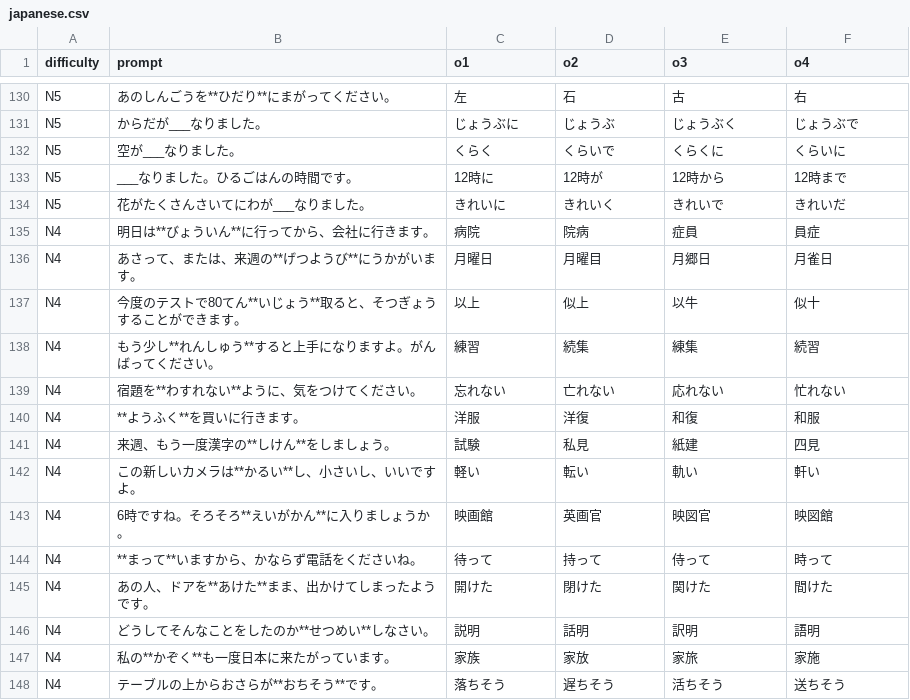
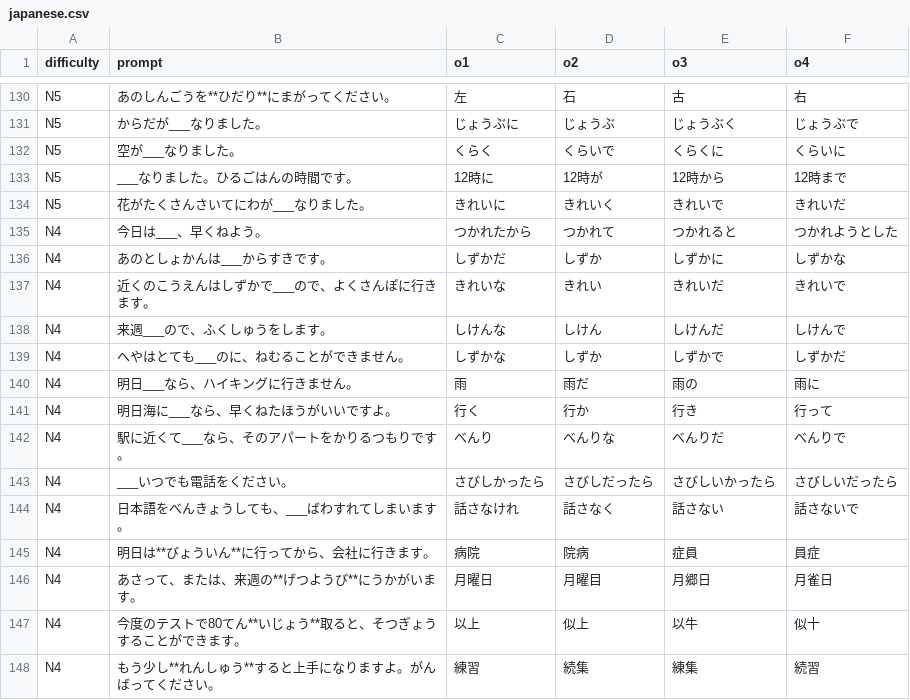
Before and after one commit to 77Vincent/ti-app, a CSV file: tools/samples/language/japanese.csv, drawn as a sheet; only a part is shown, gaps mark what is left out; the shorter side is filled out with more unchanged rows; the diff names each change by its address in the sheet, - before the commit and + after, or states it on an @@ line.

```diff
--- a/tools/samples/language/japanese.csv
+++ b/tools/samples/language/japanese.csv
+row 135: N4 | 今日は___、早くねよう。 | つかれたから | つかれて | つかれると | つかれようとした
+row 136: N4 | あのとしょかんは___からすきです。 | しずかだ | しずか | しずかに | しずかな
+row 137: N4 | 近くのこうえんはしずかで___ので、よくさんぽに行きます。 | きれいな | きれい | きれいだ | きれいで
+row 138: N4 | 来週___ので、ふくしゅうをします。 | しけんな | しけん | しけんだ | しけんで
+row 139: N4 | へやはとても___のに、ねむることができません。 | しずかな | しずか | しずかで | しずかだ
+row 140: N4 | 明日___なら、ハイキングに行きません。 | 雨 | 雨だ | 雨の | 雨に
+row 141: N4 | 明日海に___なら、早くねたほうがいいですよ。 | 行く | 行か | 行き | 行って
+row 142: N4 | 駅に近くて___なら、そのアパートをかりるつもりです。 | べんり | べんりな | べんりだ | べんりで
+row 143: N4 | ___いつでも電話をください。 | さびしかったら | さびしだったら | さびしいかったら | さびしいだったら
+row 144: N4 | 日本語をべんきょうしても、___ばわすれてしまいます。 | 話さなけれ | 話さなく | 話さない | 話さないで
```
